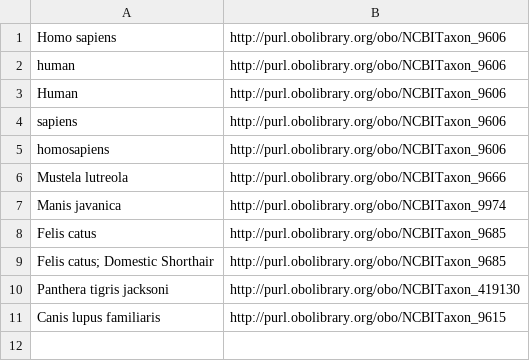
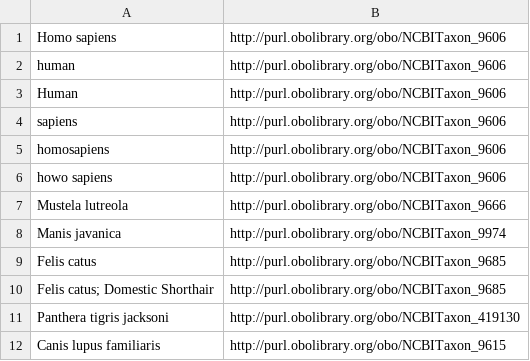
Before and after one commit to pubseq/bh20-seq-resource, a CSV file: scripts/dict_ontology_standardization/ncbi_host_species.csv, drawn as a sheet; the diff names each change by its address in the sheet, - before the commit and + after, or states it on an @@ line.

```diff
--- a/scripts/dict_ontology_standardization/ncbi_host_species.csv
+++ b/scripts/dict_ontology_standardization/ncbi_host_species.csv
+row 6: howo sapiens | http://purl.obolibrary.org/obo/NCBITaxon_9606
```
Also changed, not shown: scripts/dict_ontology_standardization/ncbi_sequencing_technology.csv, 1 other file.
